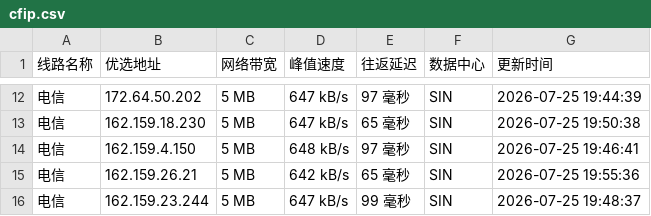
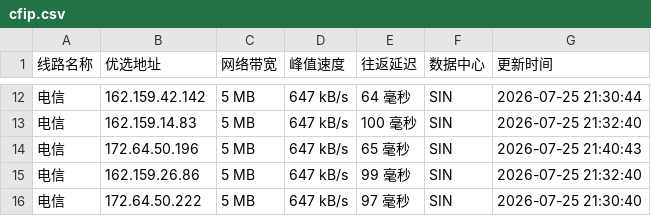
Before and after one commit to xing2kong/cfipv4db, a CSV file: cfip.csv, drawn as a sheet; only a part is shown, gaps mark what is left out; the diff covers the shown part only.

```diff
--- a/cfip.csv
+++ b/cfip.csv
@@ -12,5 +12,5 @@
-电信,172.64.50.202,5 MB,647 kB/s,97 毫秒,SIN,2026-07-25 19:44:39
-电信,162.159.18.230,5 MB,647 kB/s,65 毫秒,SIN,2026-07-25 19:50:38
-电信,162.159.4.150,5 MB,648 kB/s,97 毫秒,SIN,2026-07-25 19:46:41
-电信,162.159.26.21,5 MB,642 kB/s,65 毫秒,SIN,2026-07-25 19:55:36
-电信,162.159.23.244,5 MB,647 kB/s,99 毫秒,SIN,2026-07-25 19:48:37
+电信,162.159.42.142,5 MB,647 kB/s,64 毫秒,SIN,2026-07-25 21:30:44
+电信,162.159.14.83,5 MB,647 kB/s,100 毫秒,SIN,2026-07-25 21:32:40
+电信,172.64.50.196,5 MB,647 kB/s,65 毫秒,SIN,2026-07-25 21:40:43
+电信,162.159.26.86,5 MB,647 kB/s,99 毫秒,SIN,2026-07-25 21:32:40
+电信,172.64.50.222,5 MB,647 kB/s,97 毫秒,SIN,2026-07-25 21:30:40
```
Also changed, not shown: 2 added rows, 2 removed rows and 30 edited cells elsewhere in this file, 1 other file.
